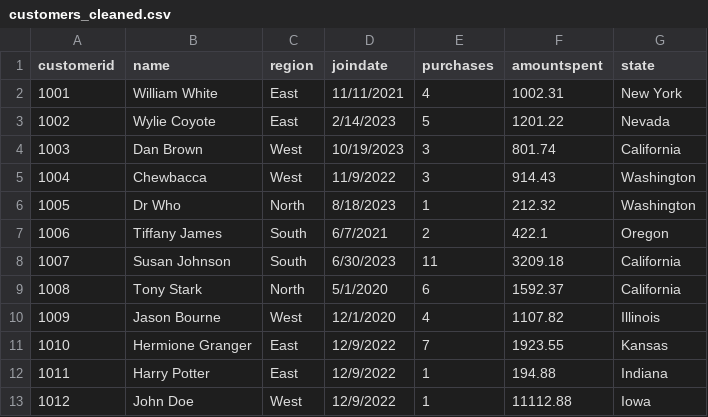
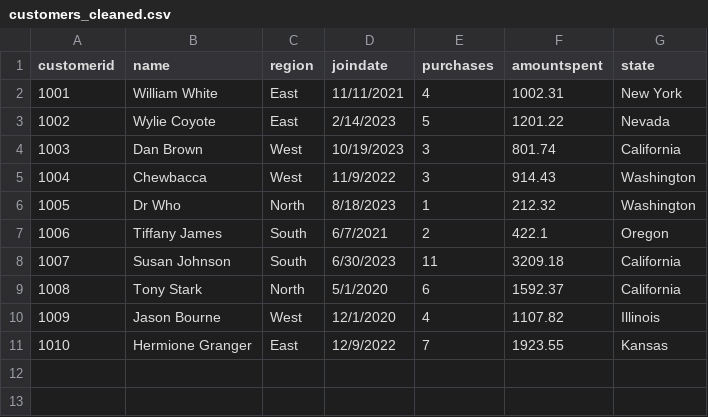
Before and after one commit to matthewellishanson/smart-store-Hanson, a CSV file: data/prepared/customers_cleaned.csv, drawn as a sheet.

Commit message:
debugged prepare_customers_data.py and prepare_products_data.py

```diff
--- a/data/prepared/customers_cleaned.csv
+++ b/data/prepared/customers_cleaned.csv
@@ -11,3 +11 @@ customerid,name,region,joindate,purchases,amountspent,state
 1010,Hermione Granger,East,12/9/2022,7,1923.55,Kansas
-1011,Harry Potter,East,12/9/2022,1,194.88,Indiana
-1012,John Doe,West,12/9/2022,1,11112.88,Iowa
```
Also changed, not shown: 2 other files.
